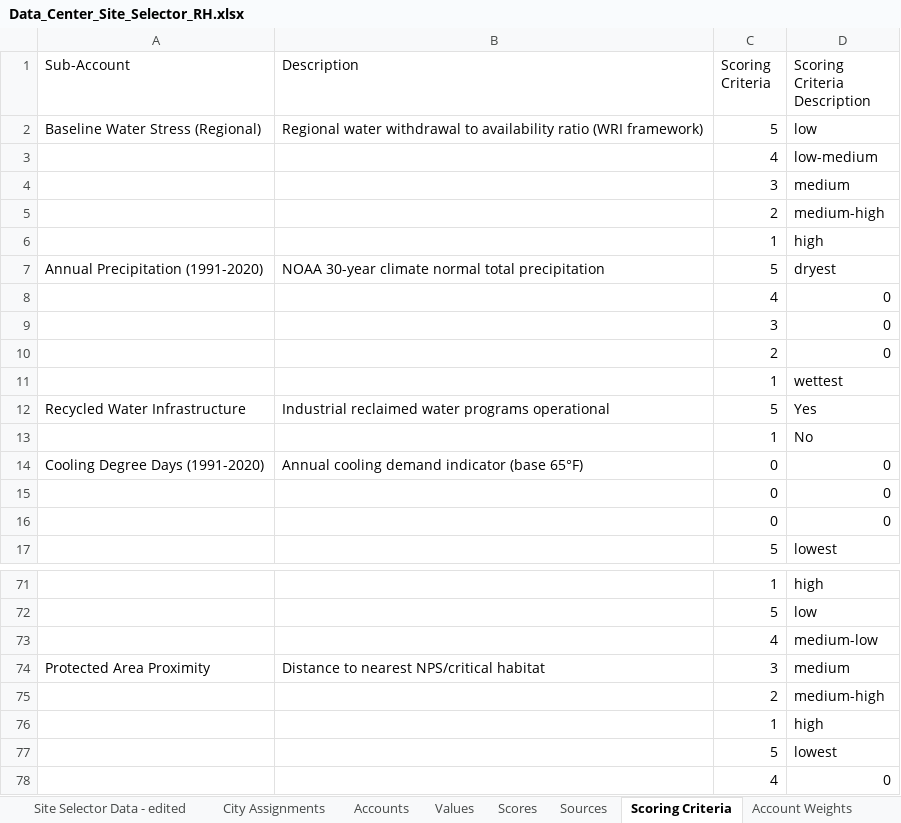
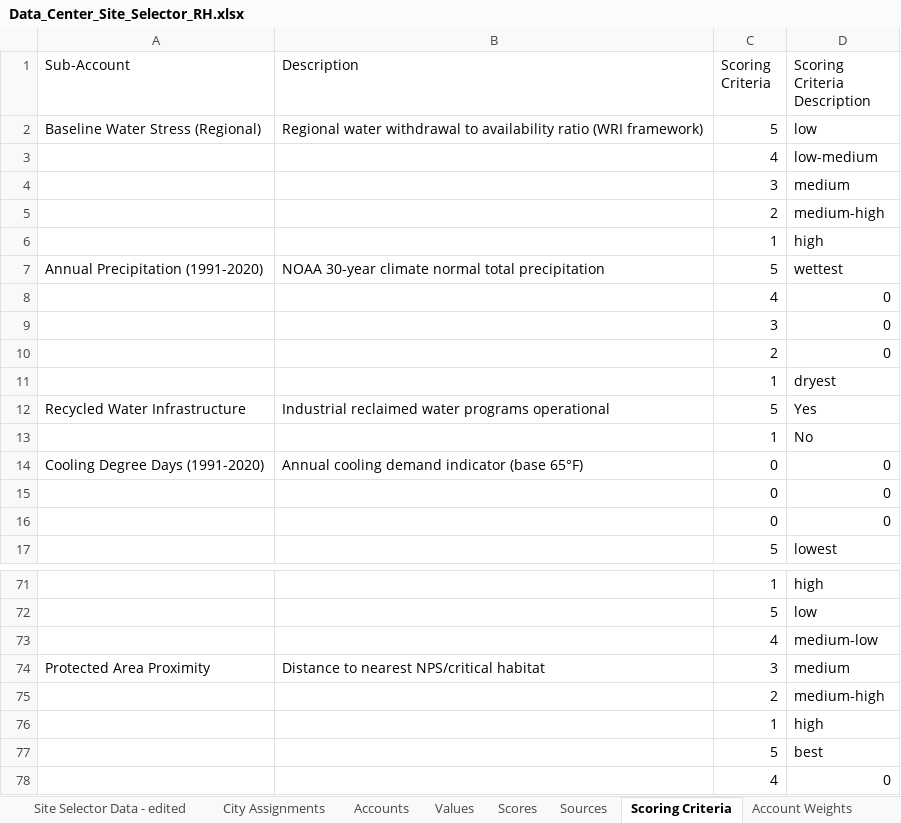
Before and after one commit to Epalmers/Siteworks2, an Excel workbook: data/Data_Center_Site_Selector_RH.xlsx, sheet Scoring Criteria, drawn as a sheet; only a part is shown, gaps mark what is left out; values as stored, in another font and other column widths than the file's, no borders; the diff names each change by its address in the sheet, - before the commit and + after, or states it on an @@ line.

```diff
--- a/data/Data_Center_Site_Selector_RH.xlsx (sheet Scoring Criteria)
+++ b/data/Data_Center_Site_Selector_RH.xlsx (sheet Scoring Criteria)
-D7 (Scoring Criteria Description): dryest
+D7 (Scoring Criteria Description): wettest
-D11 (Scoring Criteria Description): wettest
+D11 (Scoring Criteria Description): dryest
-D77 (Scoring Criteria Description): lowest
+D77 (Scoring Criteria Description): best
```
Also changed, not shown: sheet Site Selector Data - edited, sheet Scores, 8 other files.
